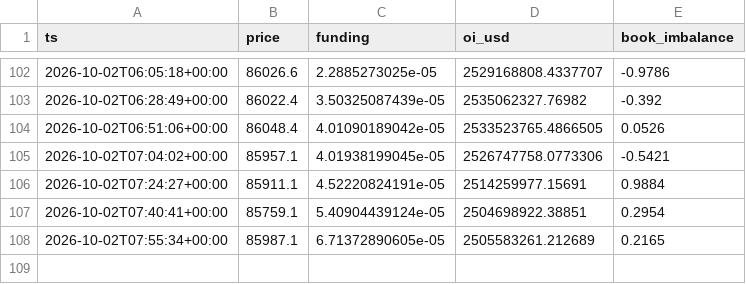
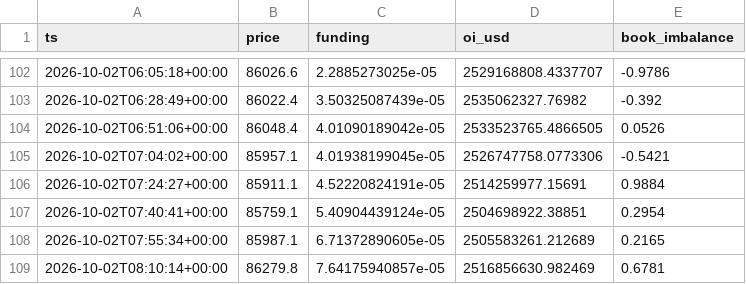
Before and after one commit to badmanx075-oss/btc-tool, a CSV file: market_log.csv, drawn as a sheet; only a part is shown, gaps mark what is left out; the diff names each change by its address in the sheet, - before the commit and + after, or states it on an @@ line.

```diff
--- a/market_log.csv
+++ b/market_log.csv
+row 109: 2026-10-02T08:10:14+00:00 | 86279.8 | 7.64175940857e-05 | 2516856630.982469 | 0.6781
```
Also changed, not shown: 1 other file.
